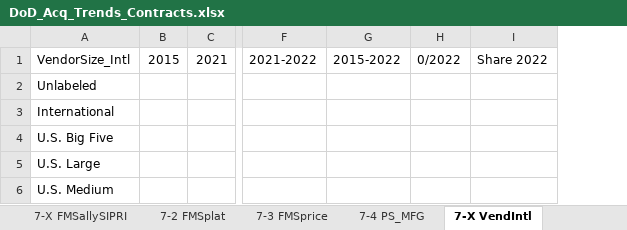
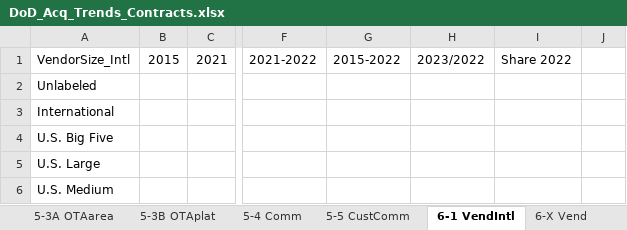
Before and after one commit to CSISdefense/Vendor, an Excel workbook: Output/AcqTrends/DoD_Acq_Trends_Contracts.xlsx, sheet 6-1 VendIntl, drawn as a sheet; only a part is shown, gaps mark what is left out; values as stored, in another font and other column widths than the file's, no cell formats; charts and pictures not drawn; removed rows and columns are numbered as before the commit, all else as after; the diff covers the shown part only; the diff names each change by its address in the sheet, - before the commit and + after, or states it on an @@ line.

```diff
--- a/Output/AcqTrends/DoD_Acq_Trends_Contracts.xlsx (sheet 6-1 VendIntl)
+++ b/Output/AcqTrends/DoD_Acq_Trends_Contracts.xlsx (sheet 6-1 VendIntl)
-sheet tab: 7-X VendIntl
+sheet tab: 6-1 VendIntl
-column B, row 1: 2015
-column C, row 1: 2021
+column B, row 1: 2015
+column C, row 1: 2021
-column F, row 1: 2021-2022
-column G, row 1: 2015-2022
-column H, row 1: 0/2022
-column I, row 1: Share 2022
+column F, row 1: 2021-2022
+column G, row 1: 2015-2022
+column H, row 1: 2023/2022
+column I, row 1: Share 2022
@@ column J unhidden, empty @@
```
Also changed, not shown: 3 added rows, 3 removed rows, 10 added columns, 10 removed columns and 177 edited cells elsewhere in this sheet, sheet 5-4 Comm, sheet 4-2 Multi, sheet 5-3B OTAplat, sheet 5-3A OTAarea, sheet 6-6 PSRcomp, sheet 6-X Vend, other sheet tabs, cell formats, formulas that keep their value, hidden cells, charts or pictures, 28 other files.
